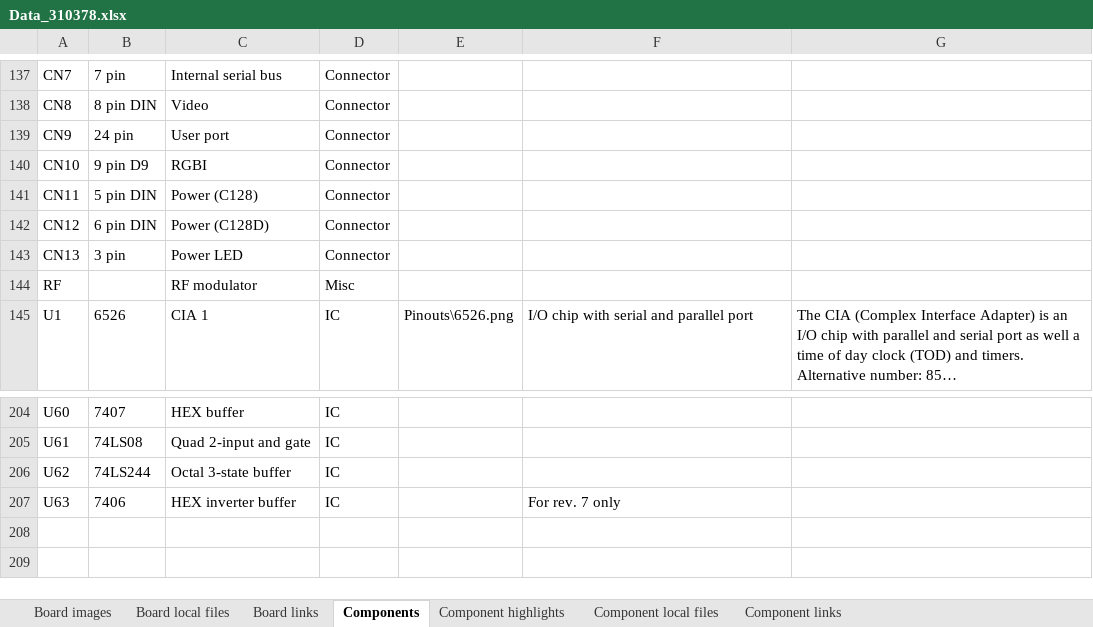
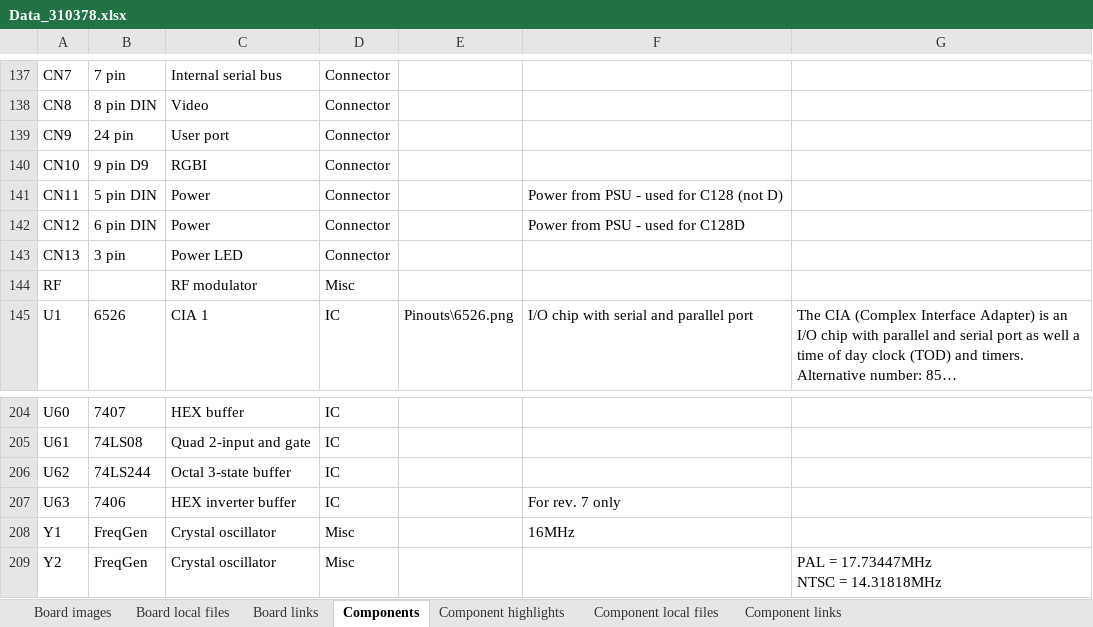
Before and after one commit to HovKlan-DH/Commodore-Repair-Toolbox, an Excel workbook: Data/Commodore 128/310378/Data_310378.xlsx, sheet Components, drawn as a sheet; only a part is shown, gaps mark what is left out; long unchanged cells end in …; values as stored, in another font and other column widths than the file's, no borders; ↵ is a line break in a cell; the diff names each change by its address in the sheet, - before the commit and + after, or states it on an @@ line.

```diff
--- a/Data/Commodore 128/310378/Data_310378.xlsx (sheet Components)
+++ b/Data/Commodore 128/310378/Data_310378.xlsx (sheet Components)
-C141: Power (C128)
+C141: Power
-F141: (empty)
+F141: Power from PSU - used for C128 (not D)
-C142: Power (C128D)
+C142: Power
-F142: (empty)
+F142: Power from PSU - used for C128D
+row 208: Y1 | FreqGen | Crystal oscillator | Misc |  | 16MHz
+row 209: Y2 | FreqGen | Crystal oscillator | Misc |  |  | PAL = 17.73447MHz ↵ NTSC = 14.31818MHz
```
Also changed, not shown: sheet Component highlights, sheet Component links, Data/Data.xlsx, 34 other files.
